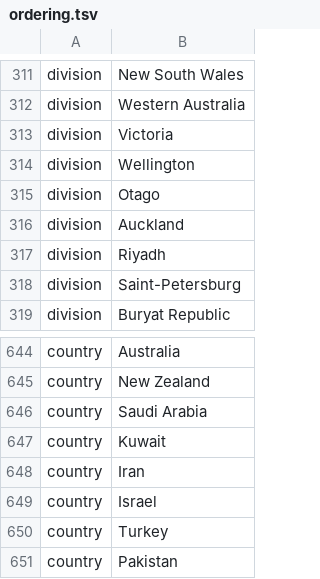
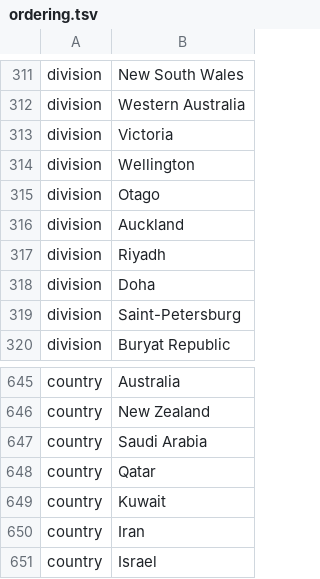
Before and after one commit to nextstrain/ncov, a TSV file: config/ordering.tsv, drawn as a sheet; only a part is shown, gaps mark what is left out; the shorter side is filled out with more unchanged rows.

```diff
--- a/config/ordering.tsv
+++ b/config/ordering.tsv
@@ -317,2 +317,3 @@ division	Auckland
 division	Riyadh
+division	Doha
 division	Saint-Petersburg
@@ -646,2 +647,3 @@ country	New Zealand
 country	Saudi Arabia
+country	Qatar
 country	Kuwait
```
Also changed, not shown: config/lat_longs.tsv, 1 other file.
